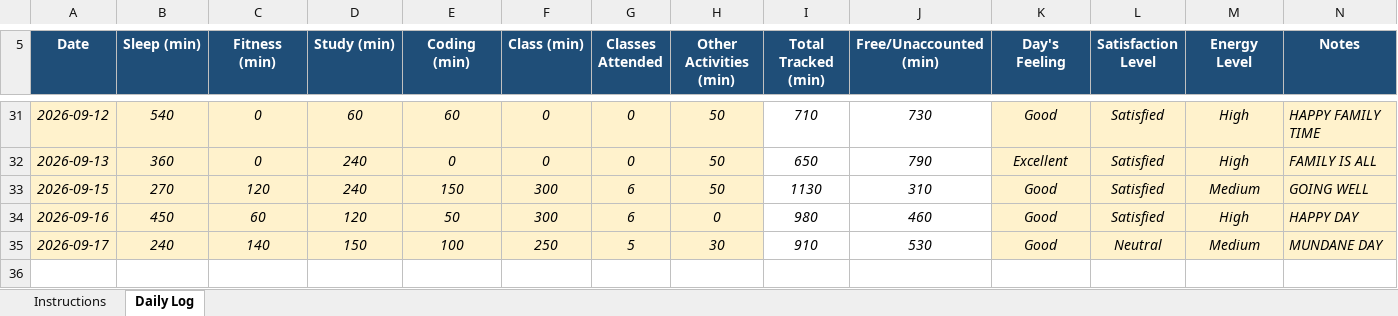
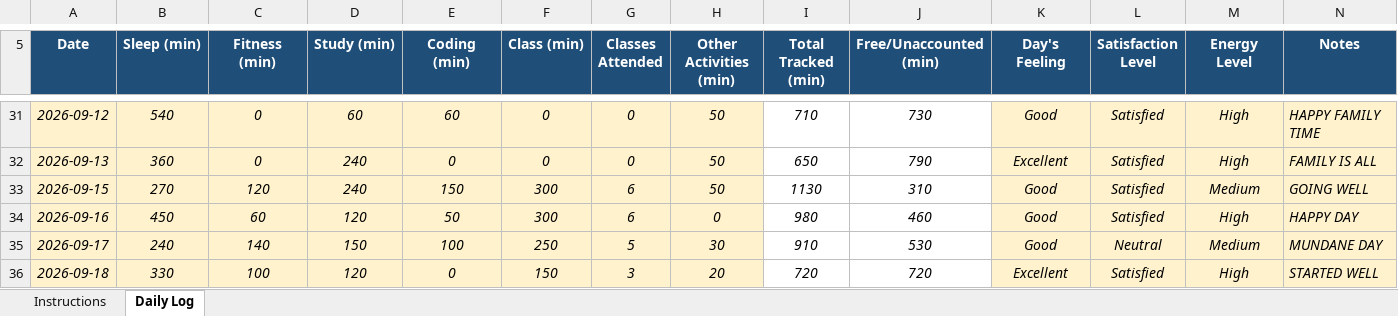
Before and after one commit to khushalsuthar700-ui/776, an Excel workbook: 12604000.xlsx, sheet Daily Log, drawn as a sheet; only a part is shown, gaps mark what is left out; values as stored, in another font and other column widths than the file's, no borders; conditional formats not drawn; the diff names each change by its address in the sheet, - before the commit and + after, or states it on an @@ line.

Commit message:
updated on sept18

```diff
--- a/12604000.xlsx (sheet Daily Log)
+++ b/12604000.xlsx (sheet Daily Log)
+row 36: 2026-09-18 | 330 | 100 | 120 | 0 | 150 | 3 | 20 | 720 | 720 | Excellent | Satisfied | High | STARTED WELL
```
